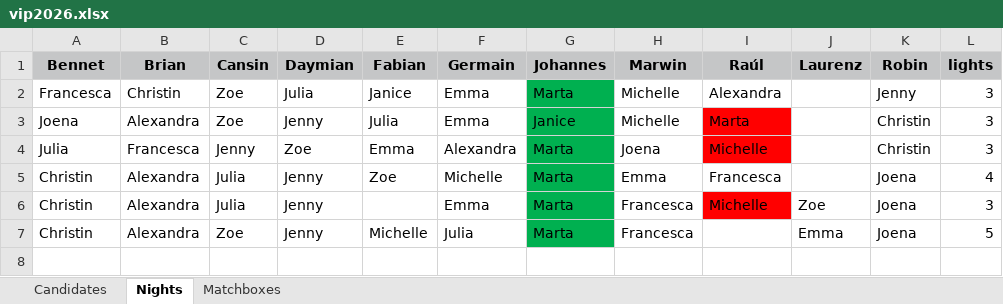
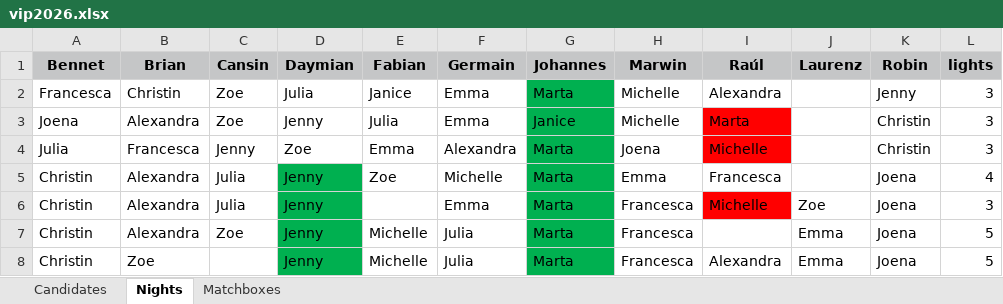
Before and after one commit to proxophy/aytogermany, an Excel workbook: data/vip2026.xlsx, sheet Nights, drawn as a sheet; values as stored, in another font and other column widths than the file's, no borders; the diff names each change by its address in the sheet, - before the commit and + after, or states it on an @@ line.

```diff
--- a/data/vip2026.xlsx (sheet Nights)
+++ b/data/vip2026.xlsx (sheet Nights)
-D5:D7 fill: none
+D5:D7 fill: #00B050
+row 8: Christin | Zoe |  | Jenny | Michelle | Julia | Marta | Francesca | Alexandra | Emma | Joena | 5
```
Also changed, not shown: sheet Matchboxes, 13 other files.
